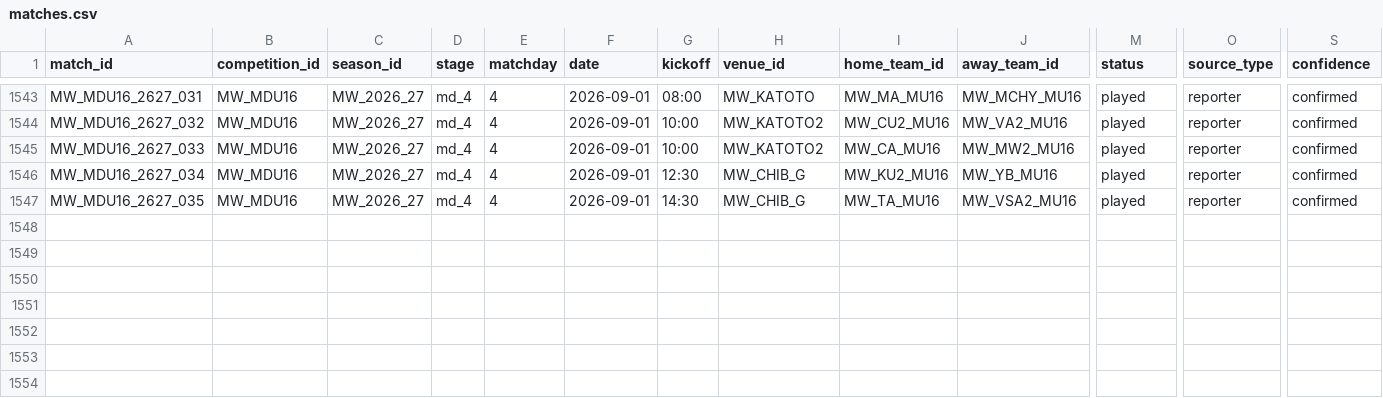
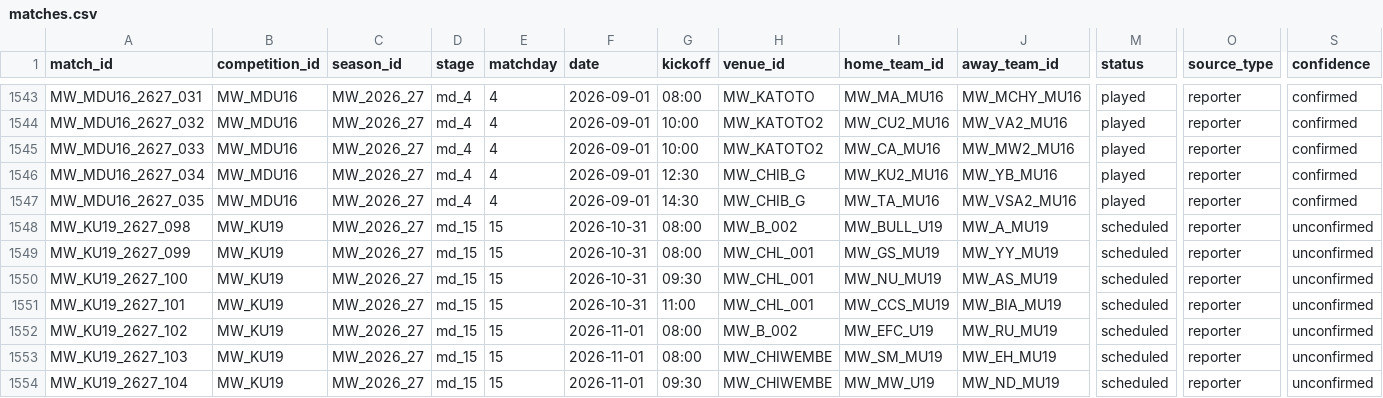
Before and after one commit to theboban5/fb-mw, a CSV file: data/canonical/matches.csv, drawn as a sheet; only a part is shown, gaps mark what is left out; rows hold the shown columns only; the diff names each change by its address in the sheet, - before the commit and + after, or states it on an @@ line.

```diff
--- a/data/canonical/matches.csv
+++ b/data/canonical/matches.csv
+row 1548: MW_KU19_2627_098 | MW_KU19 | MW_2026_27 | md_15 | 15 | 2026-10-31 | 08:00 | MW_B_002 | MW_BULL_U19 | MW_A_MU19 | scheduled | reporter | unconfirmed
+row 1549: MW_KU19_2627_099 | MW_KU19 | MW_2026_27 | md_15 | 15 | 2026-10-31 | 08:00 | MW_CHL_001 | MW_GS_MU19 | MW_YY_MU19 | scheduled | reporter | unconfirmed
+row 1550: MW_KU19_2627_100 | MW_KU19 | MW_2026_27 | md_15 | 15 | 2026-10-31 | 09:30 | MW_CHL_001 | MW_NU_MU19 | MW_AS_MU19 | scheduled | reporter | unconfirmed
+row 1551: MW_KU19_2627_101 | MW_KU19 | MW_2026_27 | md_15 | 15 | 2026-10-31 | 11:00 | MW_CHL_001 | MW_CCS_MU19 | MW_BIA_MU19 | scheduled | reporter | unconfirmed
+row 1552: MW_KU19_2627_102 | MW_KU19 | MW_2026_27 | md_15 | 15 | 2026-11-01 | 08:00 | MW_B_002 | MW_EFC_U19 | MW_RU_MU19 | scheduled | reporter | unconfirmed
+row 1553: MW_KU19_2627_103 | MW_KU19 | MW_2026_27 | md_15 | 15 | 2026-11-01 | 08:00 | MW_CHIWEMBE | MW_SM_MU19 | MW_EH_MU19 | scheduled | reporter | unconfirmed
+row 1554: MW_KU19_2627_104 | MW_KU19 | MW_2026_27 | md_15 | 15 | 2026-11-01 | 09:30 | MW_CHIWEMBE | MW_MW_U19 | MW_ND_MU19 | scheduled | reporter | unconfirmed
```
